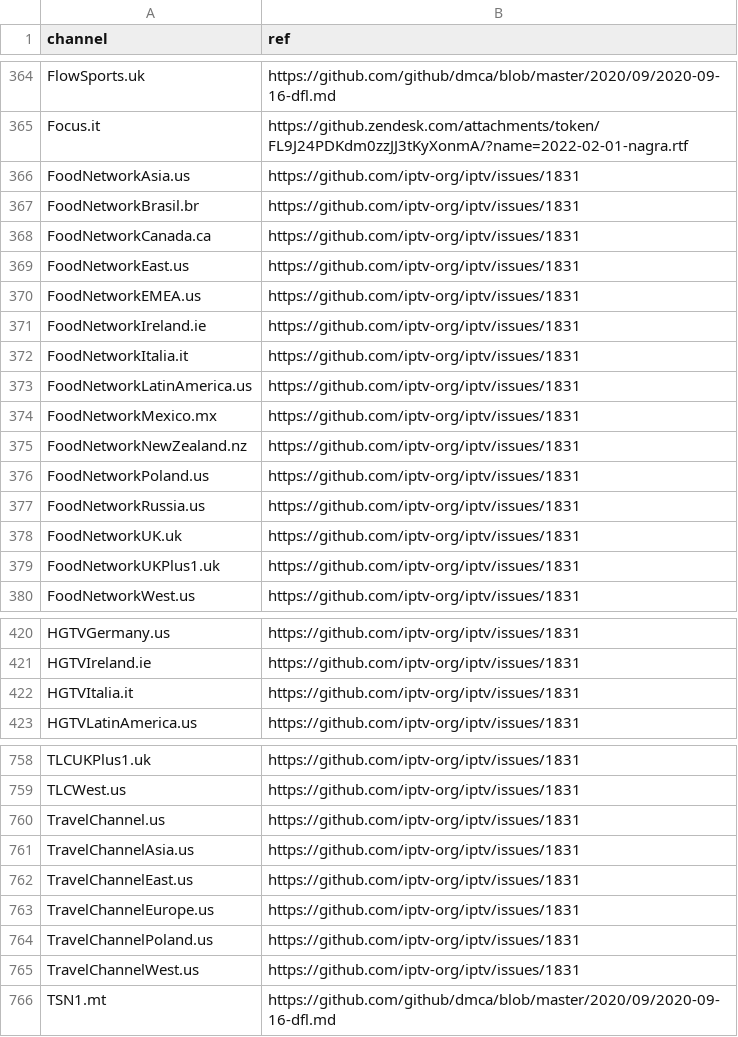
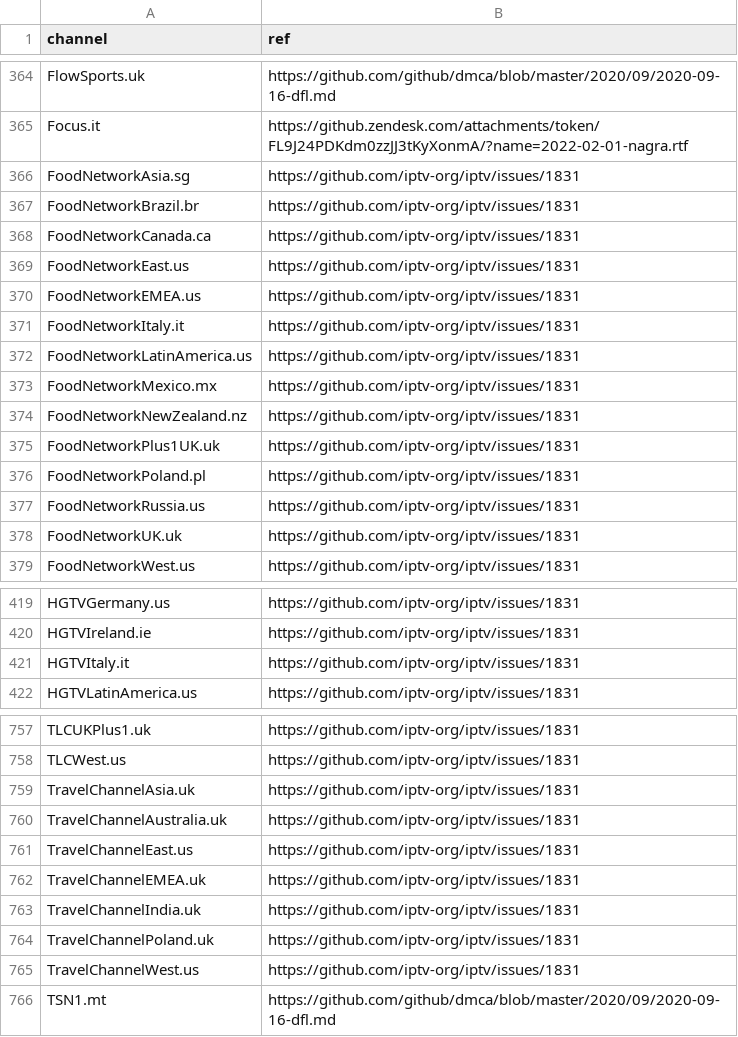
Before and after one commit to iptv-org/database, a CSV file: data/blocklist.csv, drawn as a sheet; only a part is shown, gaps mark what is left out.

Commit message:
Update blocklist.csv

```diff
--- a/data/blocklist.csv
+++ b/data/blocklist.csv
@@ -365,4 +365,4 @@ FlowSports.uk,https://github.com/github/dmca/blob/master/2020/09/2020-09-16-dfl.
 Focus.it,https://github.zendesk.com/attachments/token/FL9J24PDKdm0zzJJ3tKyXonmA/?name=2022-02-01-nagra.rtf
-FoodNetworkAsia.us,https://github.com/iptv-org/iptv/issues/1831
-FoodNetworkBrasil.br,https://github.com/iptv-org/iptv/issues/1831
+FoodNetworkAsia.sg,https://github.com/iptv-org/iptv/issues/1831
+FoodNetworkBrazil.br,https://github.com/iptv-org/iptv/issues/1831
 FoodNetworkCanada.ca,https://github.com/iptv-org/iptv/issues/1831
@@ -370,4 +370,3 @@ FoodNetworkEast.us,https://github.com/iptv-org/iptv/issues/1831
 FoodNetworkEMEA.us,https://github.com/iptv-org/iptv/issues/1831
-FoodNetworkIreland.ie,https://github.com/iptv-org/iptv/issues/1831
-FoodNetworkItalia.it,https://github.com/iptv-org/iptv/issues/1831
+FoodNetworkItaly.it,https://github.com/iptv-org/iptv/issues/1831
 FoodNetworkLatinAmerica.us,https://github.com/iptv-org/iptv/issues/1831
@@ -375,6 +374,6 @@ FoodNetworkMexico.mx,https://github.com/iptv-org/iptv/issues/1831
 FoodNetworkNewZealand.nz,https://github.com/iptv-org/iptv/issues/1831
-FoodNetworkPoland.us,https://github.com/iptv-org/iptv/issues/1831
+FoodNetworkPlus1UK.uk,https://github.com/iptv-org/iptv/issues/1831
+FoodNetworkPoland.pl,https://github.com/iptv-org/iptv/issues/1831
 FoodNetworkRussia.us,https://github.com/iptv-org/iptv/issues/1831
 FoodNetworkUK.uk,https://github.com/iptv-org/iptv/issues/1831
-FoodNetworkUKPlus1.uk,https://github.com/iptv-org/iptv/issues/1831
 FoodNetworkWest.us,https://github.com/iptv-org/iptv/issues/1831
@@ -421,3 +420,3 @@ HGTVGermany.us,https://github.com/iptv-org/iptv/issues/1831
 HGTVIreland.ie,https://github.com/iptv-org/iptv/issues/1831
-HGTVItalia.it,https://github.com/iptv-org/iptv/issues/1831
+HGTVItaly.it,https://github.com/iptv-org/iptv/issues/1831
 HGTVLatinAmerica.us,https://github.com/iptv-org/iptv/issues/1831
@@ -759,7 +758,8 @@ TLCUKPlus1.uk,https://github.com/iptv-org/iptv/issues/1831
 TLCWest.us,https://github.com/iptv-org/iptv/issues/1831
-TravelChannel.us,https://github.com/iptv-org/iptv/issues/1831
-TravelChannelAsia.us,https://github.com/iptv-org/iptv/issues/1831
+TravelChannelAsia.uk,https://github.com/iptv-org/iptv/issues/1831
+TravelChannelAustralia.uk,https://github.com/iptv-org/iptv/issues/1831
 TravelChannelEast.us,https://github.com/iptv-org/iptv/issues/1831
-TravelChannelEurope.us,https://github.com/iptv-org/iptv/issues/1831
-TravelChannelPoland.us,https://github.com/iptv-org/iptv/issues/1831
+TravelChannelEMEA.uk,https://github.com/iptv-org/iptv/issues/1831
+TravelChannelIndia.uk,https://github.com/iptv-org/iptv/issues/1831
+TravelChannelPoland.uk,https://github.com/iptv-org/iptv/issues/1831
 TravelChannelWest.us,https://github.com/iptv-org/iptv/issues/1831
```
